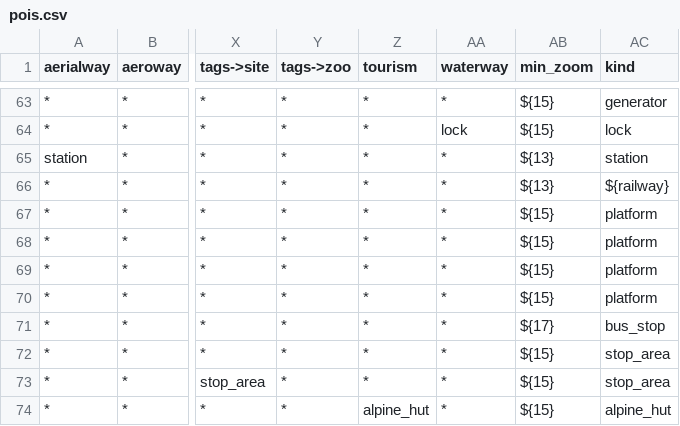
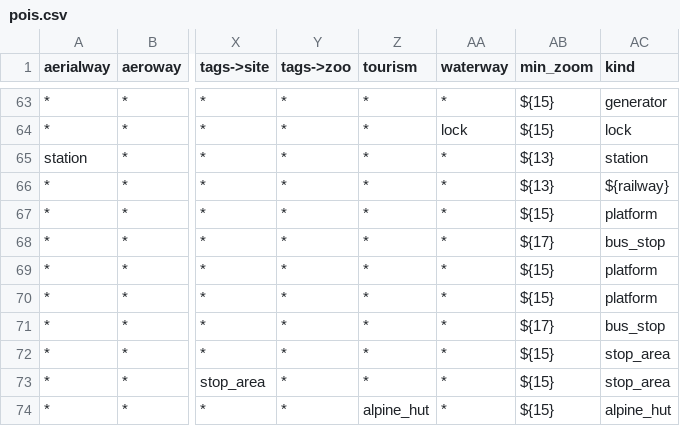
Before and after one commit to tilezen/vector-datasource, a CSV file: spreadsheets/kind/pois.csv, drawn as a sheet; only a part is shown, gaps mark what is left out; the diff names each change by its address in the sheet, - before the commit and + after, or states it on an @@ line.

Commit message:
highway=platform should be a bus_stop at z17

```diff
--- a/spreadsheets/kind/pois.csv
+++ b/spreadsheets/kind/pois.csv
-AB68 (min_zoom): ${15}
+AB68 (min_zoom): ${17}
-AC68 (kind): platform
+AC68 (kind): bus_stop
```
Also changed, not shown: spreadsheets/kind/transit.csv.
